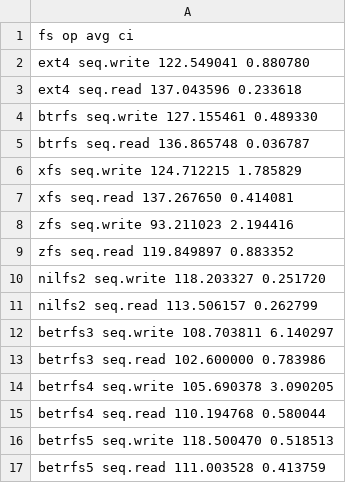
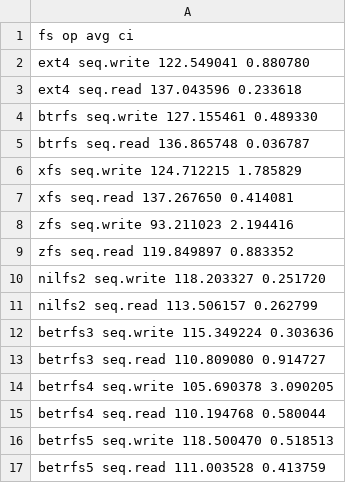
Before and after one commit to zhanyang/dissertation, a CSV file: data/seq_io.csv, drawn as a sheet.

```diff
--- a/data/seq_io.csv
+++ b/data/seq_io.csv
@@ -11,4 +11,4 @@ nilfs2  seq.write 118.203327 0.251720
 nilfs2  seq.read  113.506157 0.262799
-betrfs3 seq.write 108.703811 6.140297
-betrfs3 seq.read  102.600000 0.783986
+betrfs3 seq.write 115.349224 0.303636
+betrfs3 seq.read  110.809080 0.914727
 betrfs4 seq.write 105.690378 3.090205
```
Also changed, not shown: data/rand_io.csv, data/raw/rw_io.csv.
